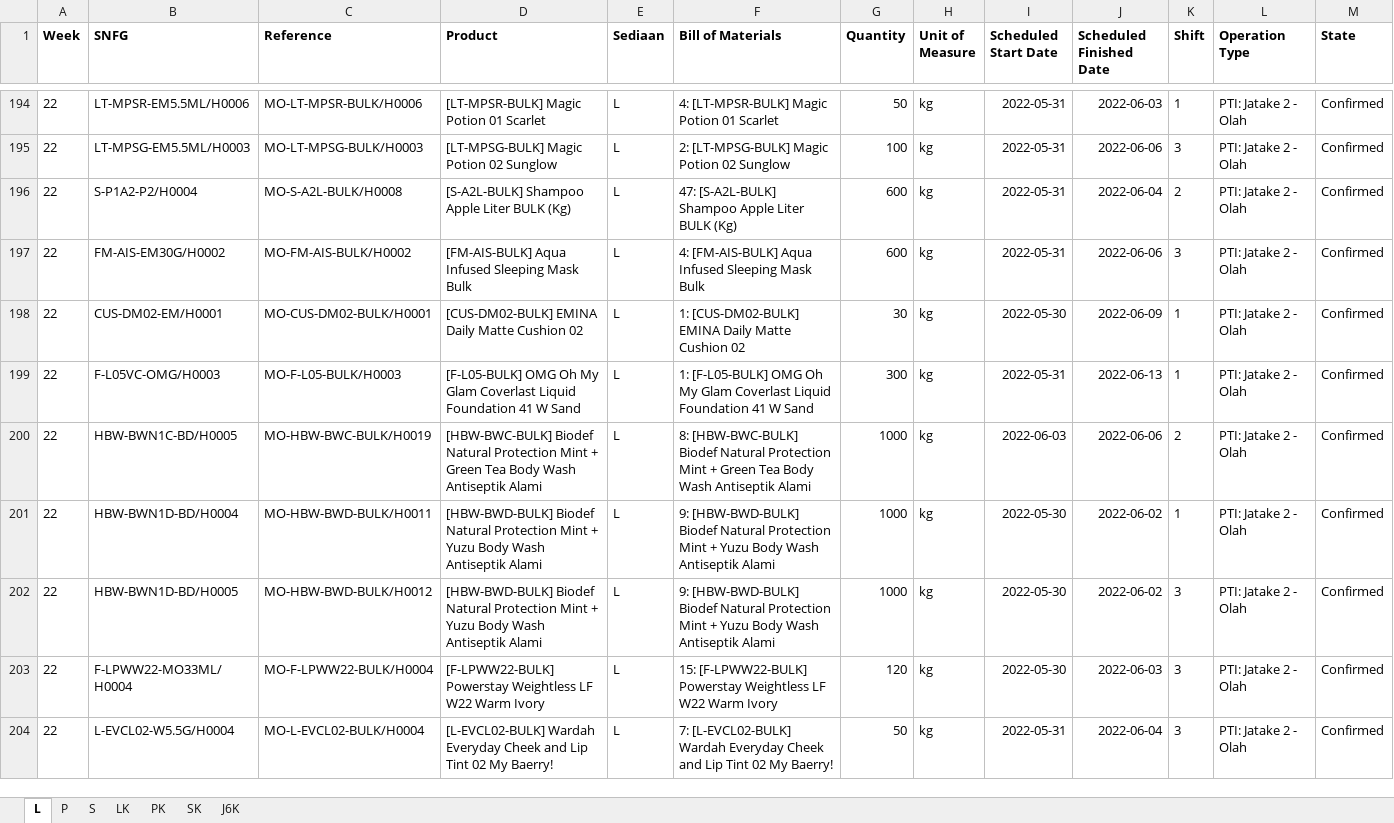
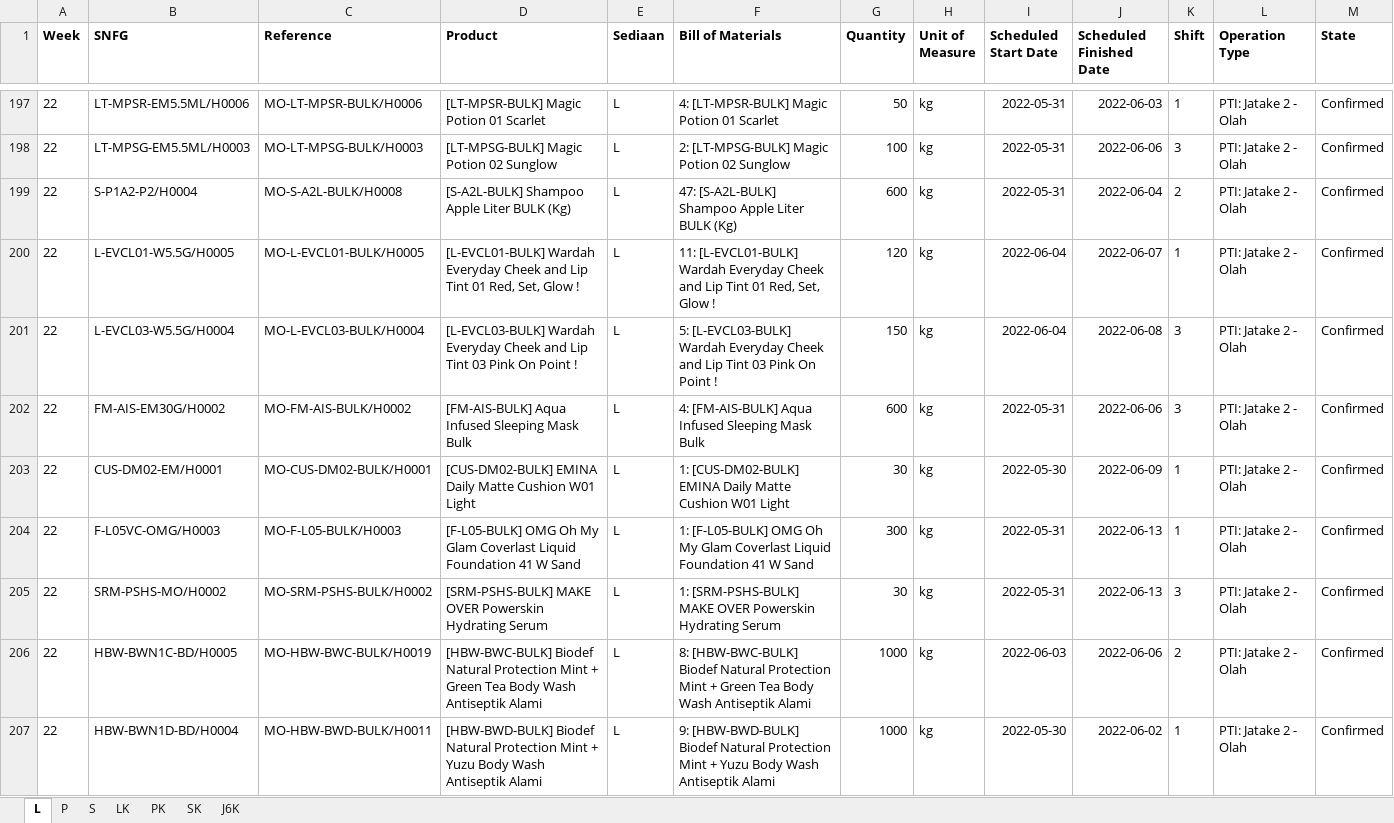
Before and after one commit to adifher/files, an Excel workbook: PARAGON/MO.xlsx, sheet L, drawn as a sheet; only a part is shown, gaps mark what is left out; the shorter side is filled out with more unchanged rows; values as stored, in another font and other column widths than the file's, no borders; addresses are those after the commit; rows hold the shown columns only; the diff covers the shown part only; the diff names each change by its address in the sheet, - before the commit and + after, or states it on an @@ line.

```diff
--- a/PARAGON/MO.xlsx (sheet L)
+++ b/PARAGON/MO.xlsx (sheet L)
+row 200: 22 | L-EVCL01-W5.5G/H0005 | MO-L-EVCL01-BULK/H0005 | [L-EVCL01-BULK] Wardah Everyday Cheek and Lip Tint 01 Red, Set, Glow ! | L | 11: [L-EVCL01-BULK] Wardah Everyday Cheek and Lip Tint 01 Red, Set, Glow ! | 120 | kg | 2022-06-04 | 2022-06-07 | 1 | PTI: Jatake 2 - Olah | Confirmed
+row 201: 22 | L-EVCL03-W5.5G/H0004 | MO-L-EVCL03-BULK/H0004 | [L-EVCL03-BULK] Wardah Everyday Cheek and Lip Tint 03 Pink On Point ! | L | 5: [L-EVCL03-BULK] Wardah Everyday Cheek and Lip Tint 03 Pink On Point ! | 150 | kg | 2022-06-04 | 2022-06-08 | 3 | PTI: Jatake 2 - Olah | Confirmed
-D203 (Product): …Matte Cushion 02
+D203 (Product): …Matte Cushion W01 Light
-F203 (Bill of Materials): …Matte Cushion 02
+F203 (Bill of Materials): …Matte Cushion W01 Light
+row 205: 22 | SRM-PSHS-MO/H0002 | MO-SRM-PSHS-BULK/H0002 | [SRM-PSHS-BULK] MAKE OVER Powerskin Hydrating Serum | L | 1: [SRM-PSHS-BULK] MAKE OVER Powerskin Hydrating Serum | 30 | kg | 2022-05-31 | 2022-06-13 | 3 | PTI: Jatake 2 - Olah | Confirmed
```
Also changed, not shown: 34 added rows, 23 removed rows and 16 edited cells elsewhere in this sheet, sheet S, sheet P, sheet PK, sheet LK, sheet SK, sheet J6K.
